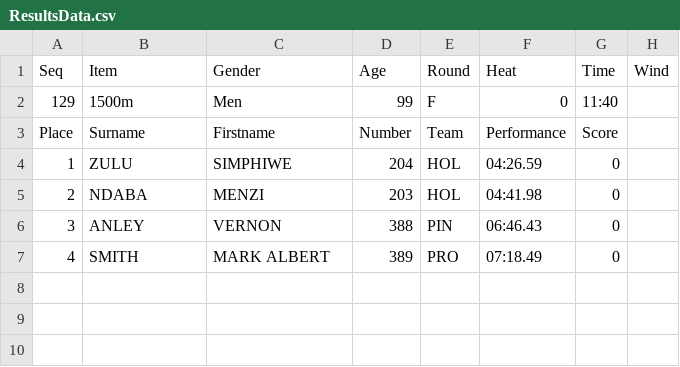
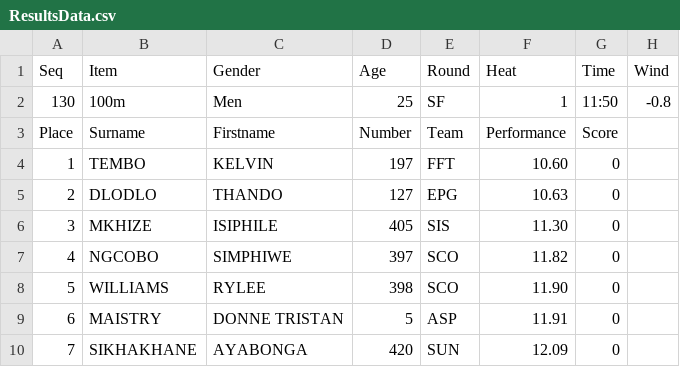
Before and after one commit to stretchinnovation/SCMAthleticResults, a CSV file: PICKUP/ResultsData.csv, drawn as a sheet.

Commit message:
Update ResultsData.csv

```diff
--- a/PICKUP/ResultsData.csv
+++ b/PICKUP/ResultsData.csv
@@ -1,7 +1,10 @@
 Seq,Item,Gender,Age,Round,Heat,Time,Wind
-129,1500m,Men,99,F,0,11:40,
+130,100m,Men,25,SF,1,11:50,-0.8
 Place,Surname,Firstname,Number,Team,Performance,Score
-1,ZULU,SIMPHIWE,204,HOL,04:26.59,0
-2,NDABA,MENZI,203,HOL,04:41.98,0
-3,ANLEY,VERNON,388,PIN,06:46.43,0
-4,SMITH,MARK ALBERT,389,PRO,07:18.49,0
+1,TEMBO,KELVIN,197,FFT,10.60,0
+2,DLODLO,THANDO,127,EPG,10.63,0
+3,MKHIZE,ISIPHILE,405,SIS,11.30,0
+4,NGCOBO,SIMPHIWE,397,SCO,11.82,0
+5,WILLIAMS,RYLEE,398,SCO,11.90,0
+6,MAISTRY,DONNE TRISTAN,5,ASP,11.91,0
+7,SIKHAKHANE,AYABONGA,420,SUN,12.09,0
```
